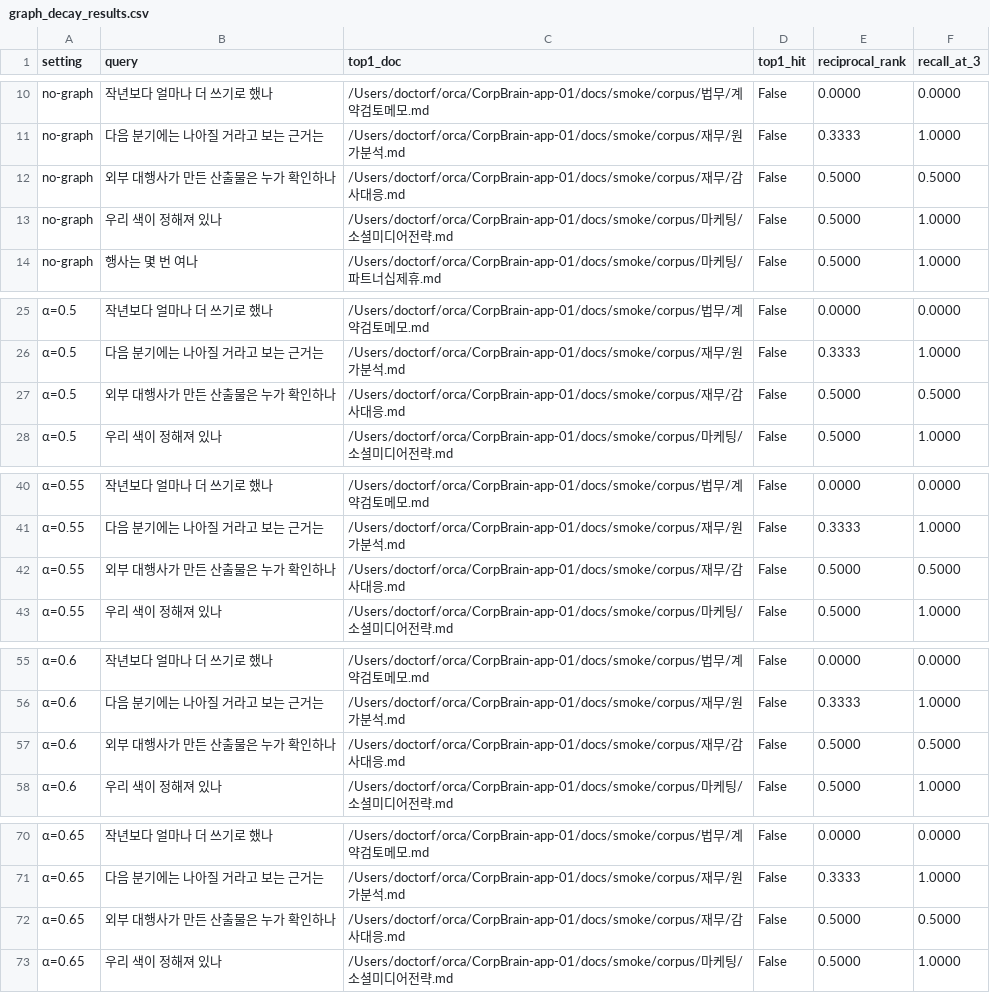
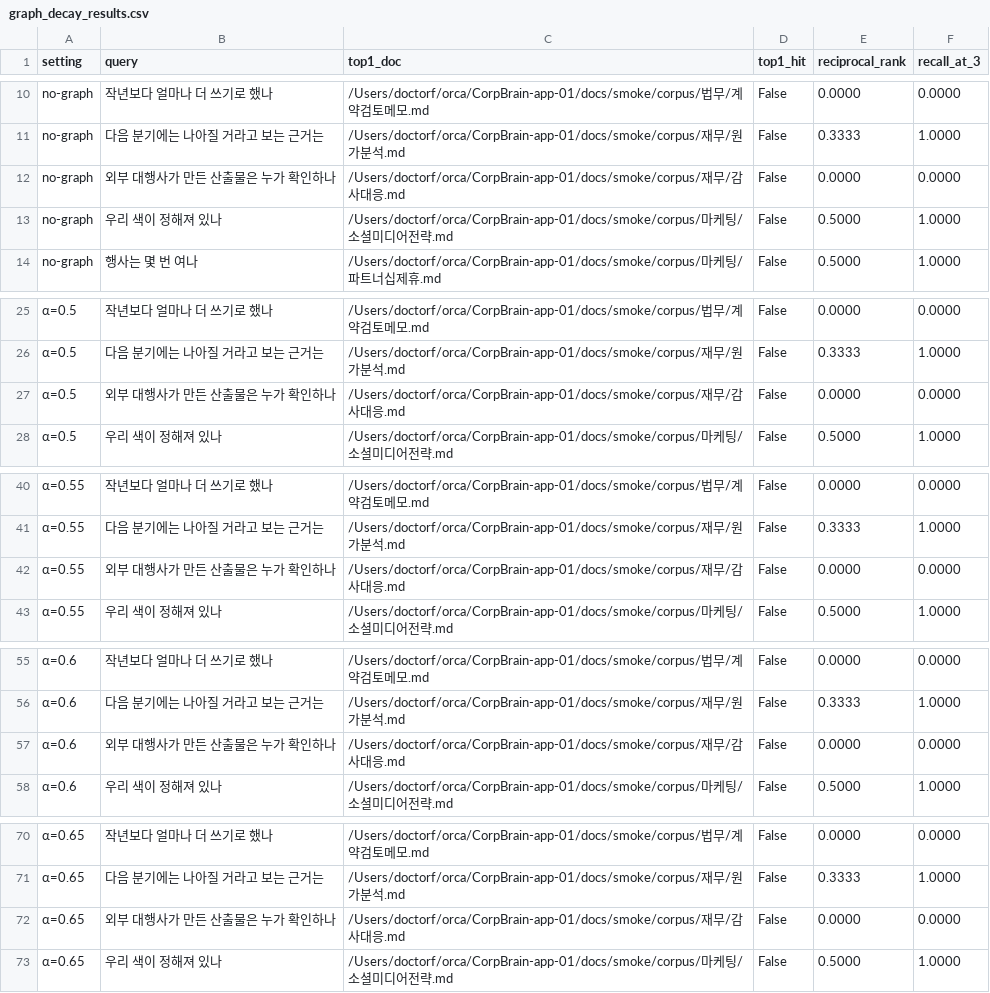
Before and after one commit to graybat21/CorpBrain-app-01, a CSV file: docs/smoke/graph_decay_results.csv, drawn as a sheet; only a part is shown, gaps mark what is left out; the diff covers the shown part only; the diff names each change by its address in the sheet, - before the commit and + after, or states it on an @@ line.

```diff
--- a/docs/smoke/graph_decay_results.csv
+++ b/docs/smoke/graph_decay_results.csv
-E12 (reciprocal_rank): 0.5000
+E12 (reciprocal_rank): 0.0000
-F12 (recall_at_3): 0.5000
+F12 (recall_at_3): 0.0000
-E27 (reciprocal_rank): 0.5000
+E27 (reciprocal_rank): 0.0000
-F27 (recall_at_3): 0.5000
+F27 (recall_at_3): 0.0000
-E42 (reciprocal_rank): 0.5000
+E42 (reciprocal_rank): 0.0000
-F42 (recall_at_3): 0.5000
+F42 (recall_at_3): 0.0000
-E57 (reciprocal_rank): 0.5000
+E57 (reciprocal_rank): 0.0000
-F57 (recall_at_3): 0.5000
+F57 (recall_at_3): 0.0000
-E72 (reciprocal_rank): 0.5000
+E72 (reciprocal_rank): 0.0000
-F72 (recall_at_3): 0.5000
+F72 (recall_at_3): 0.0000
```
Also changed, not shown: 10 edited cells elsewhere in this file, 6 other files.
